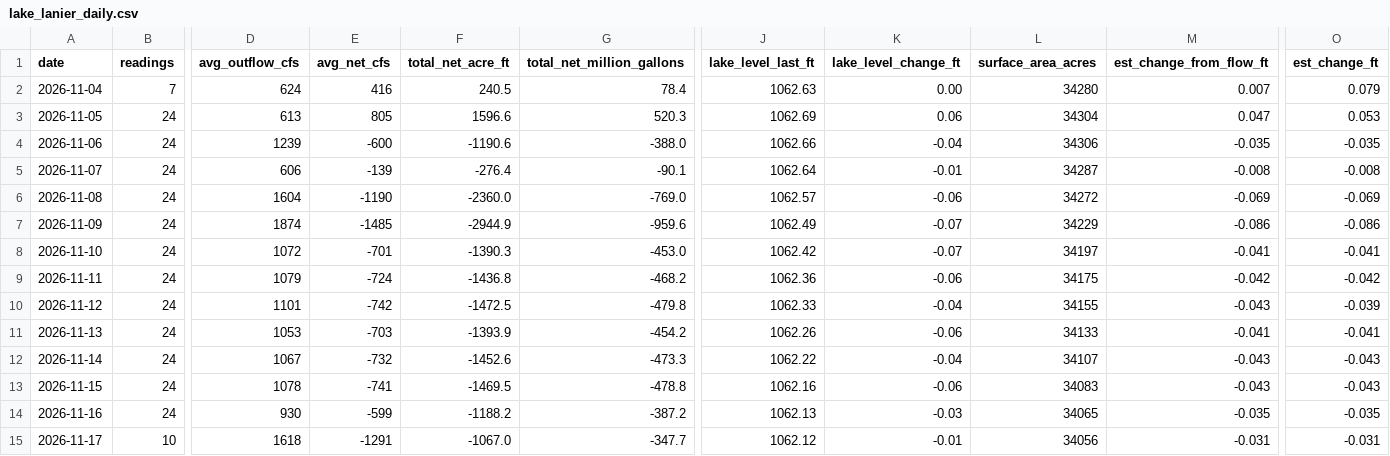
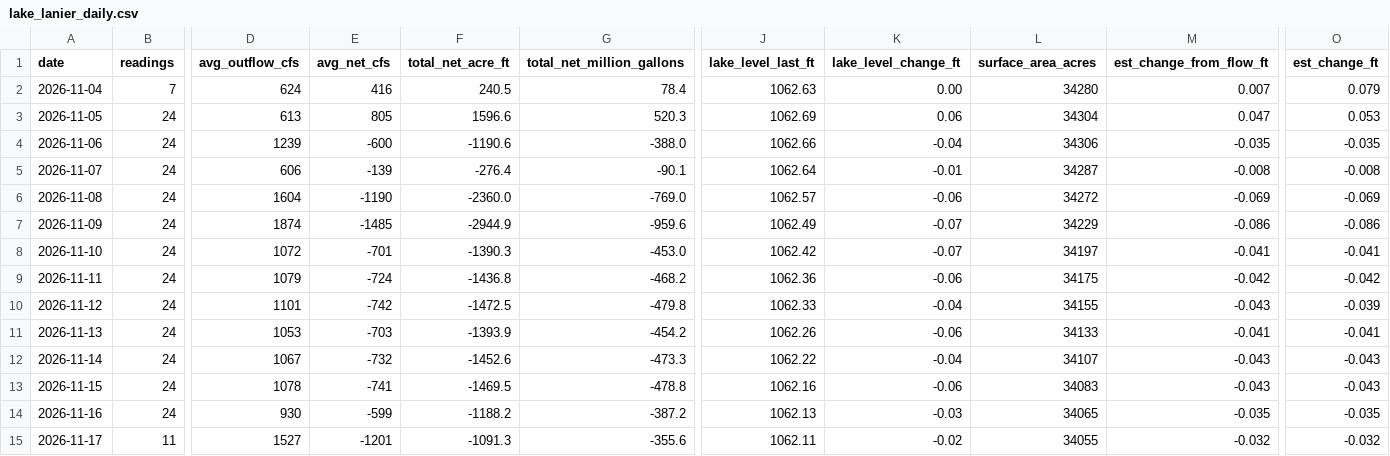
Before and after one commit to rjcanfield139-thwg/lake-lanier-logger, a CSV file: data/lake_lanier_daily.csv, drawn as a sheet; only a part is shown, gaps mark what is left out; the diff covers the shown part only; the diff names each change by its address in the sheet, - before the commit and + after, or states it on an @@ line.

```diff
--- a/data/lake_lanier_daily.csv
+++ b/data/lake_lanier_daily.csv
-B15 (readings): 10
+B15 (readings): 11
-D15 (avg_outflow_cfs): 1618
+D15 (avg_outflow_cfs): 1527
-E15 (avg_net_cfs): -1291
+E15 (avg_net_cfs): -1201
-F15 (total_net_acre_ft): -1067.0
+F15 (total_net_acre_ft): -1091.3
-G15 (total_net_million_gallons): -347.7
+G15 (total_net_million_gallons): -355.6
-J15 (lake_level_last_ft): 1062.12
+J15 (lake_level_last_ft): 1062.11
-K15 (lake_level_change_ft): -0.01
+K15 (lake_level_change_ft): -0.02
-L15 (surface_area_acres): 34056
+L15 (surface_area_acres): 34055
-M15 (est_change_from_flow_ft): -0.031
+M15 (est_change_from_flow_ft): -0.032
-O15 (est_change_ft): -0.031
+O15 (est_change_ft): -0.032
```
Also changed, not shown: 4 edited cells elsewhere in this file, data/lake_lanier_log.csv.
